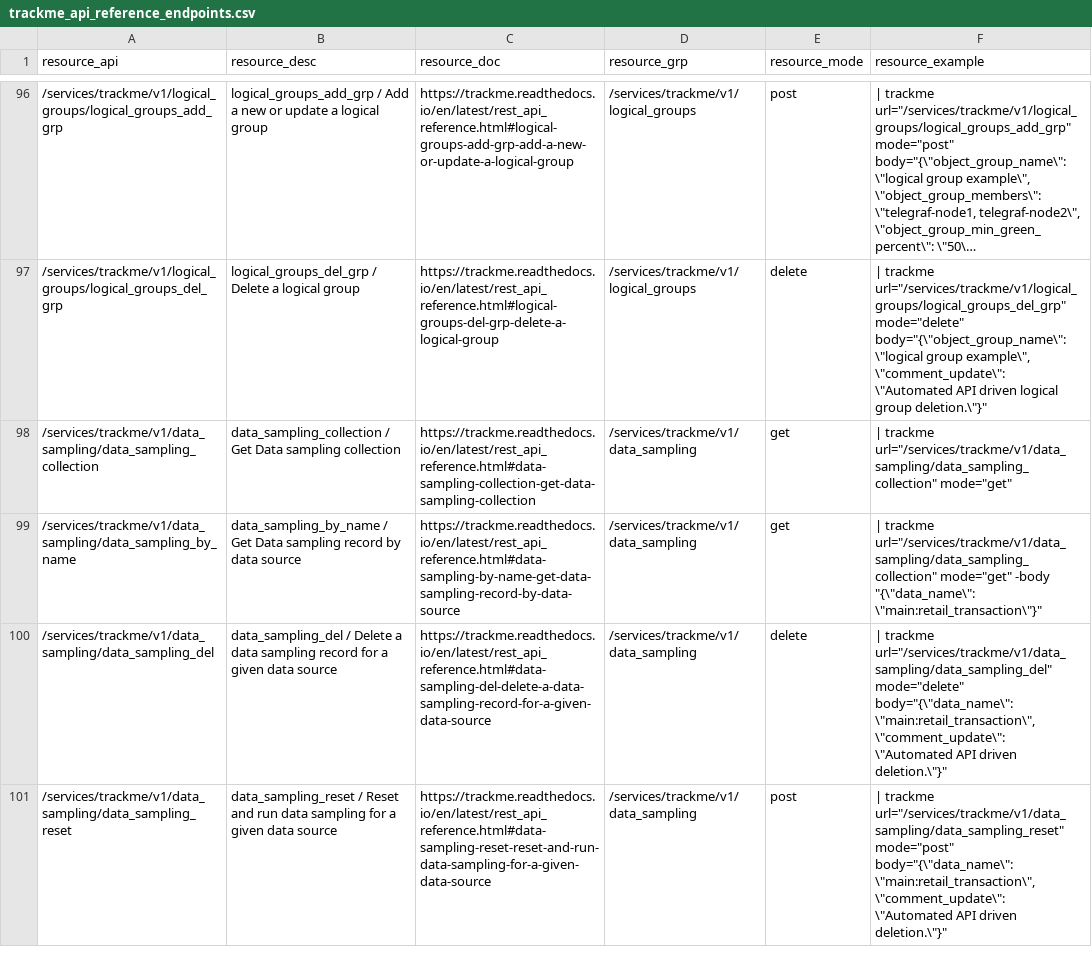
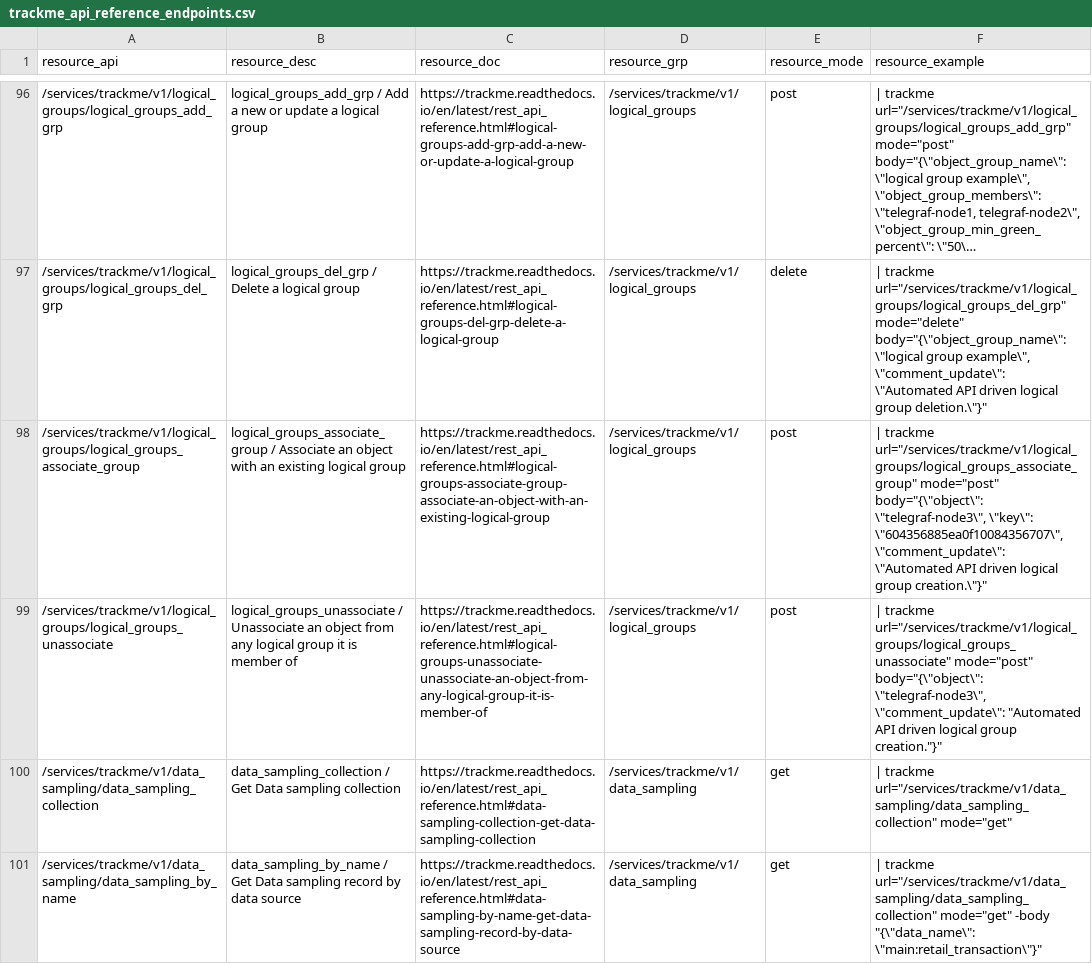
Before and after one commit to guilhemmarchand/trackme, a CSV file: trackme/lookups/trackme_api_reference_endpoints.csv, drawn as a sheet; only a part is shown, gaps mark what is left out; the shorter side is filled out with more unchanged rows; long unchanged cells end in …; the diff names each change by its address in the sheet, - before the commit and + after, or states it on an @@ line.

Commit message:
Fix Issue #280 - Add new REST endpoint to manage logical group associations

```diff
--- a/trackme/lookups/trackme_api_reference_endpoints.csv
+++ b/trackme/lookups/trackme_api_reference_endpoints.csv
+row 98: /services/trackme/v1/logical_groups/logical_groups_associate_group | logical_groups_associate_group / Associate an object with an existing logical group | https://trackme.readthedocs.io/en/latest/rest_api_reference.html#logical-groups-associate-group-associate-an-object-with-an-existing-logical-group | /services/trackme/v1/logical_groups | post | | trackme url="/services/trackme/v1/logical_groups/logical_groups_associate_group" mode="post" body="{\"object\": \"telegraf-node3\", \"key\": \"604356885ea0f10084356707\", \"comment_update\": \"Automated API driven logical group creation.\"}"
+row 99: /services/trackme/v1/logical_groups/logical_groups_unassociate | logical_groups_unassociate / Unassociate an object from any logical group it is member of | https://trackme.readthedocs.io/en/latest/rest_api_reference.html#logical-groups-unassociate-unassociate-an-object-from-any-logical-group-it-is-member-of | /services/trackme/v1/logical_groups | post | | trackme url="/services/trackme/v1/logical_groups/logical_groups_unassociate" mode="post" body="{\"object\": \"telegraf-node3\", \"comment_update\": "Automated API driven logical group creation."}"
```
Also changed, not shown: 3 other files.
